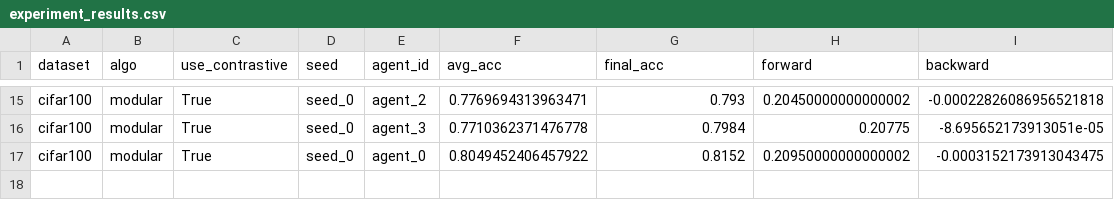
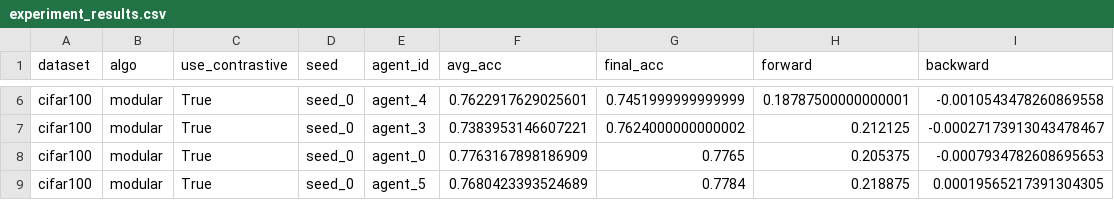
Before and after one commit to vlongle/learning-hive, a CSV file: experiment_results.csv, drawn as a sheet; only a part is shown, gaps mark what is left out; addresses are those after the commit; the diff covers the shown part only; the diff names each change by its address in the sheet, - before the commit and + after, or states it on an @@ line.

```diff
--- a/experiment_results.csv
+++ b/experiment_results.csv
-E6 (agent_id): agent_2
+E6 (agent_id): agent_4
-F6 (avg_acc): 0.7769694313963471
+F6 (avg_acc): 0.7622917629025601
-G6 (final_acc): 0.793
+G6 (final_acc): 0.7451999999999999
-H6 (forward): 0.20450000000000002
+H6 (forward): 0.18787500000000001
-I6 (backward): -0.00022826086956521818
+I6 (backward): -0.0010543478260869558
-F7 (avg_acc): 0.7710362371476778
+F7 (avg_acc): 0.7383953146607221
-G7 (final_acc): 0.7984
+G7 (final_acc): 0.7624000000000002
-H7 (forward): 0.20775
+H7 (forward): 0.212125
-I7 (backward): -8.695652173913051e-05
+I7 (backward): -0.00027173913043478467
-F8 (avg_acc): 0.8049452406457922
+F8 (avg_acc): 0.7763167898186909
-G8 (final_acc): 0.8152
+G8 (final_acc): 0.7765
-H8 (forward): 0.20950000000000002
+H8 (forward): 0.205375
-I8 (backward): -0.0003152173913043475
+I8 (backward): -0.0007934782608695653
+row 9: cifar100 | modular | True | seed_0 | agent_5 | 0.7680423393524689 | 0.7784 | 0.218875 | 0.00019565217391304305
```
Also changed, not shown: 9 removed rows and 21 edited cells elsewhere in this file, 33 other files.
